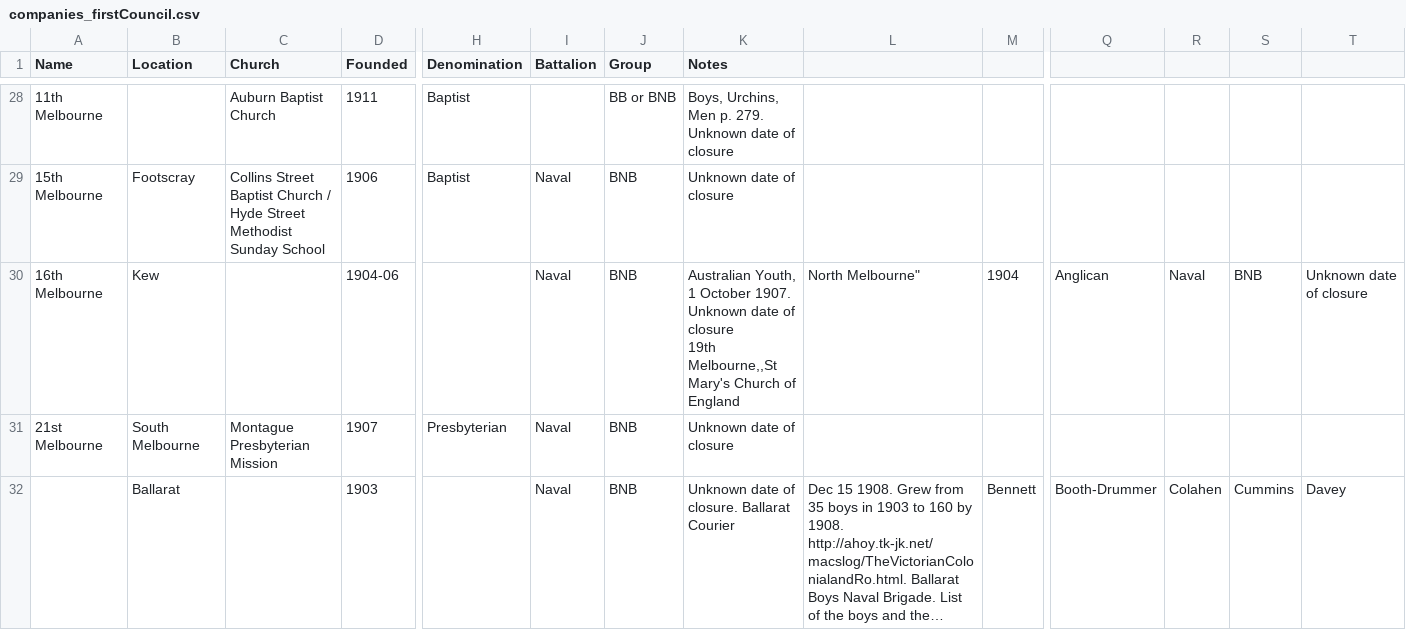
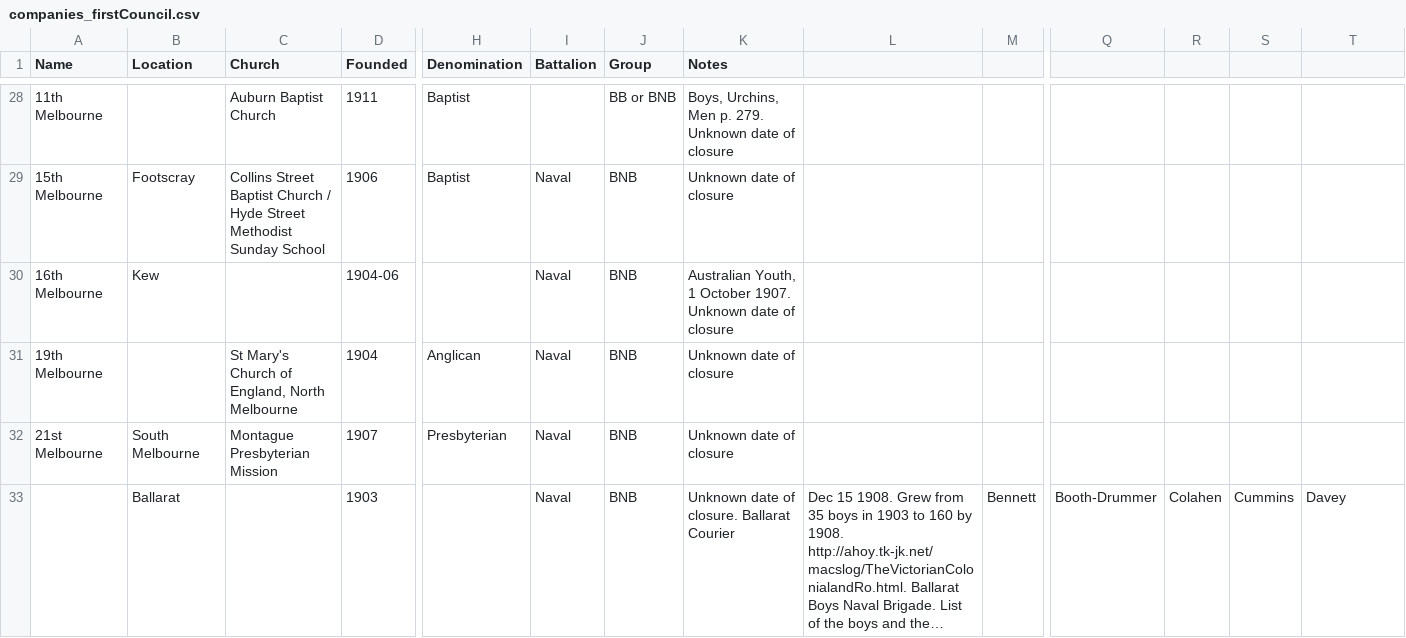
Before and after one commit to shivermetim/bbvdb-public-data, a CSV file: Companies/First Council/companies_firstCouncil.csv, drawn as a sheet; only a part is shown, gaps mark what is left out; long unchanged cells end in …; rows hold the shown columns only; ↵ is a line break in a cell; the diff names each change by its address in the sheet, - before the commit and + after, or states it on an @@ line.

Commit message:
Update companies_firstCouncil.csv

```diff
--- a/Companies/First Council/companies_firstCouncil.csv
+++ b/Companies/First Council/companies_firstCouncil.csv
-K30 (Notes): …of closure ↵ 19th Melbourne,,St Mary's Church of England
+K30 (Notes): …of closure
-L30: North Melbourne"
+L30: (empty)
-M30: 1904
+M30: (empty)
-Q30: Anglican
+Q30: (empty)
-R30: Naval
+R30: (empty)
-S30: BNB
+S30: (empty)
-T30: Unknown date of closure
+T30: (empty)
+row 31: 19th Melbourne |  | St Mary's Church of England, North Melbourne | 1904 | Anglican | Naval | BNB | Unknown date of closure
```
